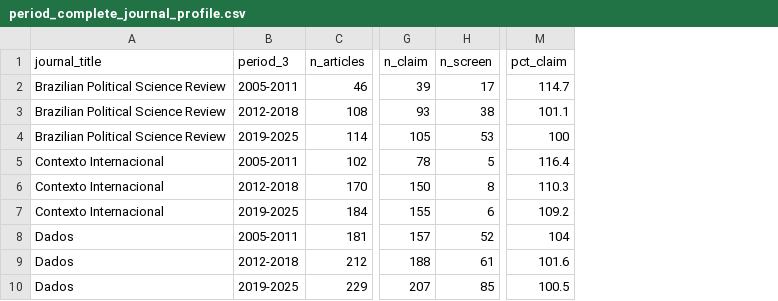
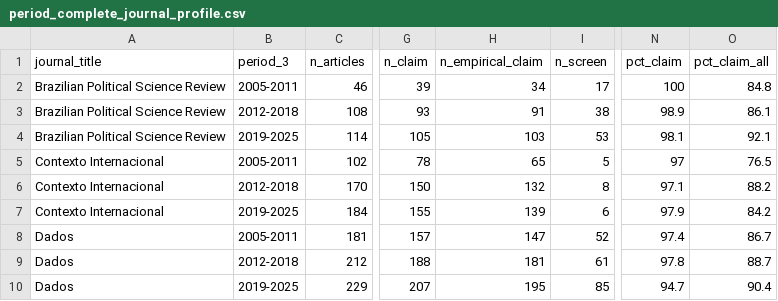
Before and after one commit to mgaldino/metodos-cp-brasil, a CSV file: output/tables/paper/period_complete_journal_profile.csv, drawn as a sheet; only a part is shown, gaps mark what is left out; addresses are those after the commit; the diff names each change by its address in the sheet, - before the commit and + after, or states it on an @@ line.

```diff
--- a/output/tables/paper/period_complete_journal_profile.csv
+++ b/output/tables/paper/period_complete_journal_profile.csv
+column H (n_empirical_claim), rows 2-10: 34 | 91 | 103 | 65 | 132 | 139 | 147 | 181 | 195
+column O (pct_claim_all), rows 2-10: 84.8 | 86.1 | 92.1 | 76.5 | 88.2 | 84.2 | 86.7 | 88.7 | 90.4
-N2 (pct_claim): 114.7
+N2 (pct_claim): 100
-N3 (pct_claim): 101.1
+N3 (pct_claim): 98.9
-N4 (pct_claim): 100
+N4 (pct_claim): 98.1
-N5 (pct_claim): 116.4
+N5 (pct_claim): 97
-N6 (pct_claim): 110.3
+N6 (pct_claim): 97.1
-N7 (pct_claim): 109.2
+N7 (pct_claim): 97.9
-N8 (pct_claim): 104
+N8 (pct_claim): 97.4
-N9 (pct_claim): 101.6
+N9 (pct_claim): 97.8
-N10 (pct_claim): 100.5
+N10 (pct_claim): 94.7
```
Also changed, not shown: output/tables/paper/denominator_summary.csv, output/tables/paper/period_equal_weight_profile.csv, 10 other files.
